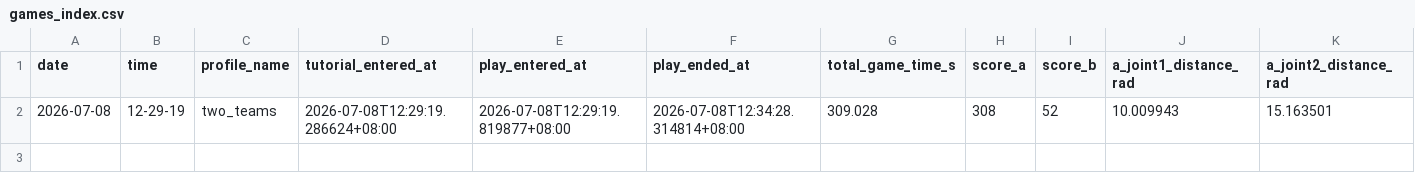
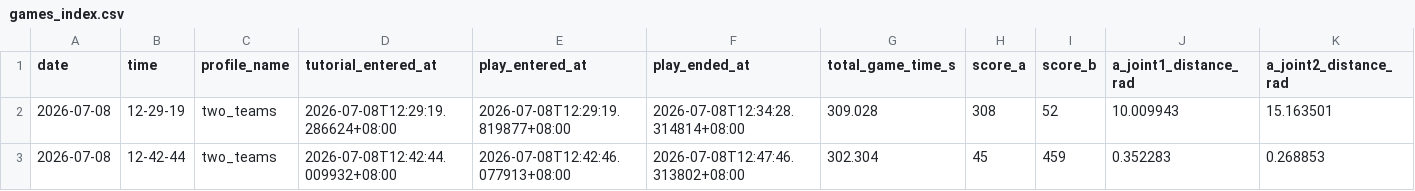
Before and after one commit to yck011522/robot_game_controller, a CSV file: recordings/games_index.csv, drawn as a sheet; only a part is shown; rows hold the shown columns only; the diff names each change by its address in the sheet, - before the commit and + after, or states it on an @@ line.

Commit message:
second game

```diff
--- a/recordings/games_index.csv
+++ b/recordings/games_index.csv
+row 3: 2026-07-08 | 12-42-44 | two_teams | 2026-07-08T12:42:44.009932+08:00 | 2026-07-08T12:42:46.077913+08:00 | 2026-07-08T12:47:46.313802+08:00 | 302.304 | 45 | 459 | 0.352283 | 0.268853
```
Also changed, not shown: 9 other files.
